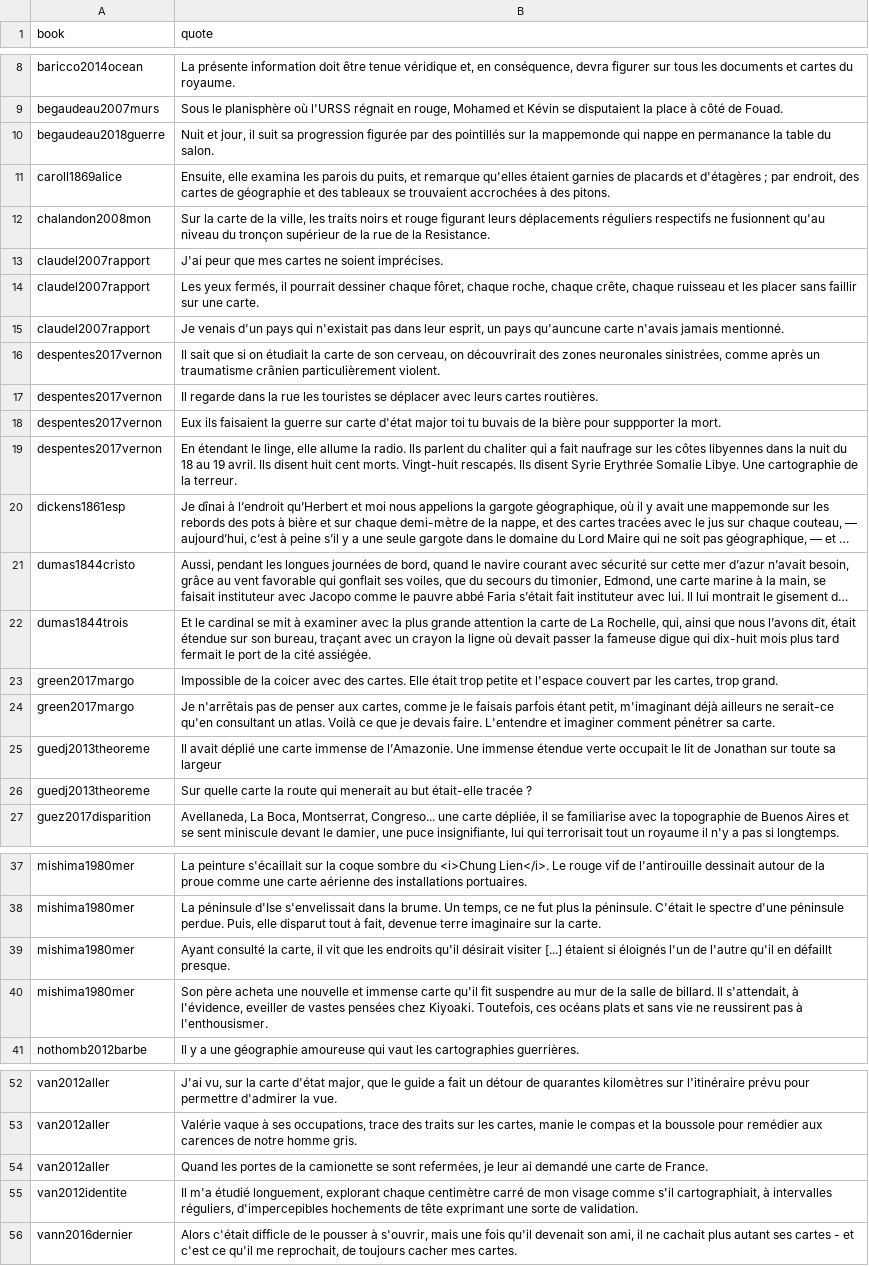
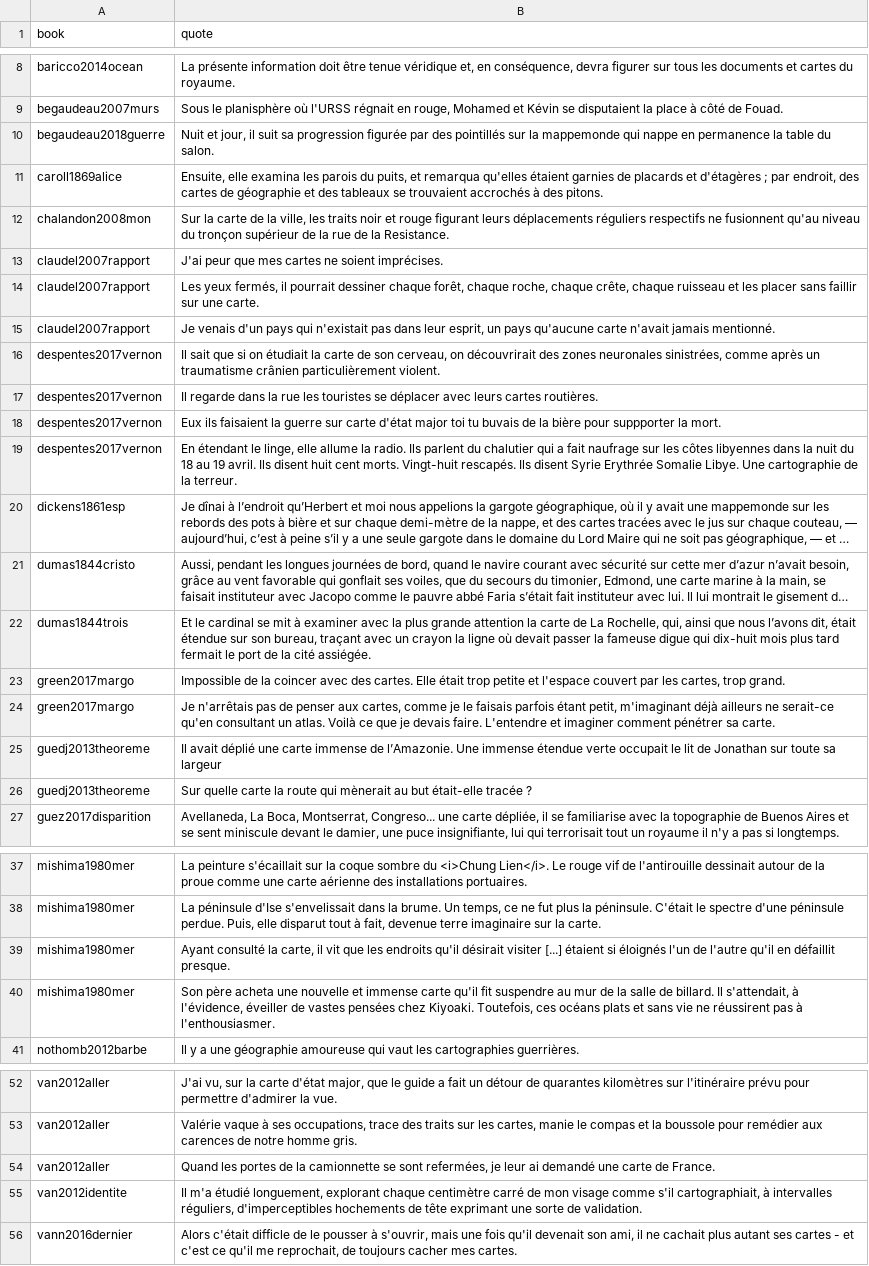
Before and after one commit to neocarto/mapquote, a CSV file: data/quotes.csv, drawn as a sheet; only a part is shown, gaps mark what is left out; long unchanged cells end in …; the diff covers the shown part only; the diff names each change by its address in the sheet, - before the commit and + after, or states it on an @@ line.

Commit message:
Update_quotes
typos, spelling mistakes

```diff
--- a/data/quotes.csv
+++ b/data/quotes.csv
-B10 (quote): …nappe en permanance la table…
+B10 (quote): …nappe en permanence la table…
-B11 (quote): …puits, et remarque qu'elles étaient garnies de placards et d'étagères ; par endroit, des cartes de géographie et des tableaux se trouvaient accrochées à des…
+B11 (quote): …puits, et remarqua qu'elles étaient garnies de placards et d'étagères ; par endroit, des cartes de géographie et des tableaux se trouvaient accrochés à des…
-B12 (quote): …les traits noirs et rouge…
+B12 (quote): …les traits noir et rouge…
-B14 (quote): …dessiner chaque fôret, chaque roche,…
+B14 (quote): …dessiner chaque forêt, chaque roche,…
-B15 (quote): …un pays qu'auncune carte n'avais jamais mentionné.
+B15 (quote): …un pays qu'aucune carte n'avait jamais mentionné.
-B19 (quote): …parlent du chaliter qui a…
+B19 (quote): …parlent du chalutier qui a…
-B23 (quote): …de la coicer avec des…
+B23 (quote): …de la coincer avec des…
-B26 (quote): …route qui menerait au but…
+B26 (quote): …route qui mènerait au but…
-B39 (quote): …qu'il en défaillt presque.
+B39 (quote): …qu'il en défaillit presque.
-B40 (quote): …à l'évidence, eveiller de vastes pensées chez Kiyoaki. Toutefois, ces océans plats et sans vie ne reussirent pas à l'enthousismer.
+B40 (quote): …à l'évidence, éveiller de vastes pensées chez Kiyoaki. Toutefois, ces océans plats et sans vie ne réussirent pas à l'enthousiasmer.
-B54 (quote): …de la camionette se sont…
+B54 (quote): …de la camionnette se sont…
-B55 (quote): …intervalles réguliers, d'impercepibles hochements de…
+B55 (quote): …intervalles réguliers, d'imperceptibles hochements de…
```
Also changed, not shown: 1 edited cell elsewhere in this file.
